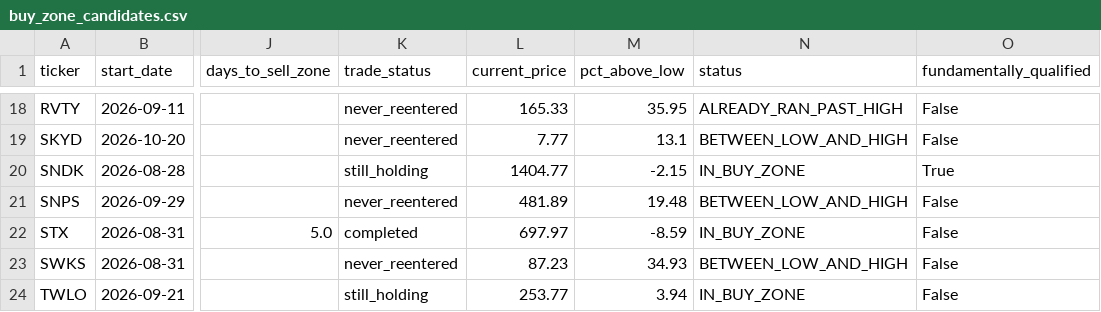
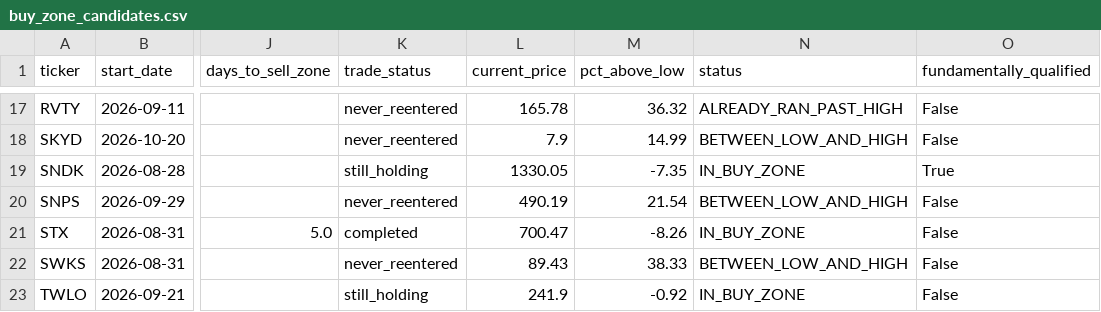
Before and after one commit to bijit-ghosh-de/public-dashboards, a CSV file: v20-dashboard/buy_zone_candidates.csv, drawn as a sheet; only a part is shown, gaps mark what is left out; addresses are those after the commit; the diff covers the shown part only; the diff names each change by its address in the sheet, - before the commit and + after, or states it on an @@ line.

```diff
--- a/v20-dashboard/buy_zone_candidates.csv
+++ b/v20-dashboard/buy_zone_candidates.csv
-L17 (current_price): 165.33
+L17 (current_price): 165.78
-M17 (pct_above_low): 35.95
+M17 (pct_above_low): 36.32
-L18 (current_price): 7.77
+L18 (current_price): 7.9
-M18 (pct_above_low): 13.1
+M18 (pct_above_low): 14.99
-L19 (current_price): 1404.77
+L19 (current_price): 1330.05
-M19 (pct_above_low): -2.15
+M19 (pct_above_low): -7.35
-L20 (current_price): 481.89
+L20 (current_price): 490.19
-M20 (pct_above_low): 19.48
+M20 (pct_above_low): 21.54
-L21 (current_price): 697.97
+L21 (current_price): 700.47
-M21 (pct_above_low): -8.59
+M21 (pct_above_low): -8.26
-L22 (current_price): 87.23
+L22 (current_price): 89.43
-M22 (pct_above_low): 34.93
+M22 (pct_above_low): 38.33
-L23 (current_price): 253.77
+L23 (current_price): 241.9
-M23 (pct_above_low): 3.94
+M23 (pct_above_low): -0.92
```
Also changed, not shown: 1 removed row and 31 edited cells elsewhere in this file, v20-dashboard/volume_breakout_signals.csv, 2 other files.
